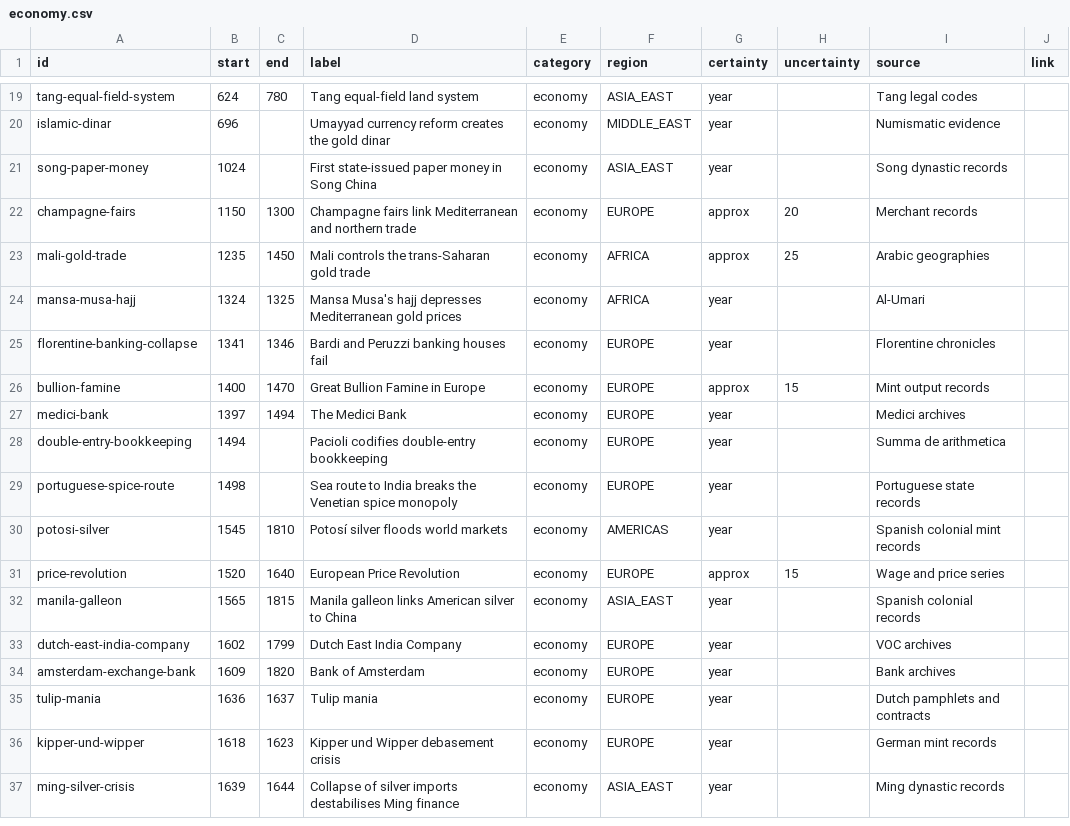
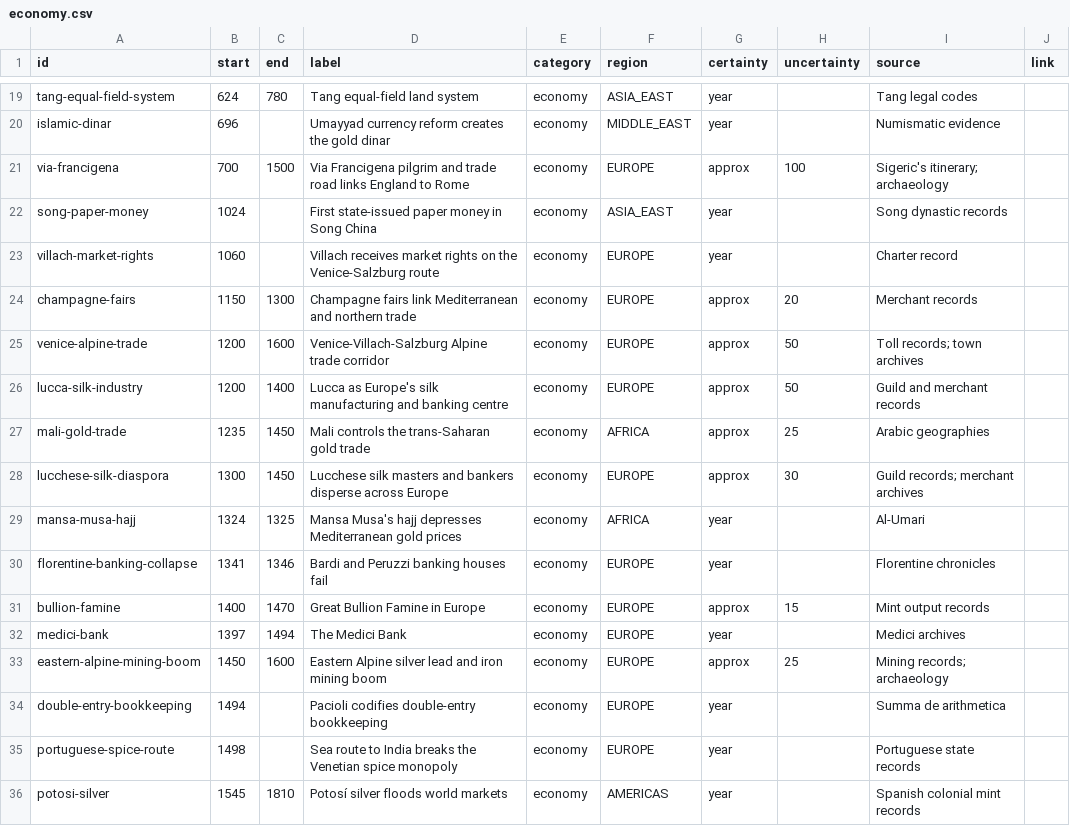
Before and after one commit to thomasbergernz/money-makes-the-world-go-round, a CSV file: public/data/economy.csv, drawn as a sheet; only a part is shown, gaps mark what is left out; the shorter side is filled out with more unchanged rows; the diff names each change by its address in the sheet, - before the commit and + after, or states it on an @@ line.

```diff
--- a/public/data/economy.csv
+++ b/public/data/economy.csv
+row 21: via-francigena | 700 | 1500 | Via Francigena pilgrim and trade road links England to Rome | economy | EUROPE | approx | 100 | Sigeric's itinerary; archaeology
+row 23: villach-market-rights | 1060 |  | Villach receives market rights on the Venice-Salzburg route | economy | EUROPE | year |  | Charter record
+row 25: venice-alpine-trade | 1200 | 1600 | Venice-Villach-Salzburg Alpine trade corridor | economy | EUROPE | approx | 50 | Toll records; town archives
+row 26: lucca-silk-industry | 1200 | 1400 | Lucca as Europe's silk manufacturing and banking centre | economy | EUROPE | approx | 50 | Guild and merchant records
+row 28: lucchese-silk-diaspora | 1300 | 1450 | Lucchese silk masters and bankers disperse across Europe | economy | EUROPE | approx | 30 | Guild records; merchant archives
+row 33: eastern-alpine-mining-boom | 1450 | 1600 | Eastern Alpine silver lead and iron mining boom | economy | EUROPE | approx | 25 | Mining records; archaeology
```
Also changed, not shown: public/data/politics.csv.
